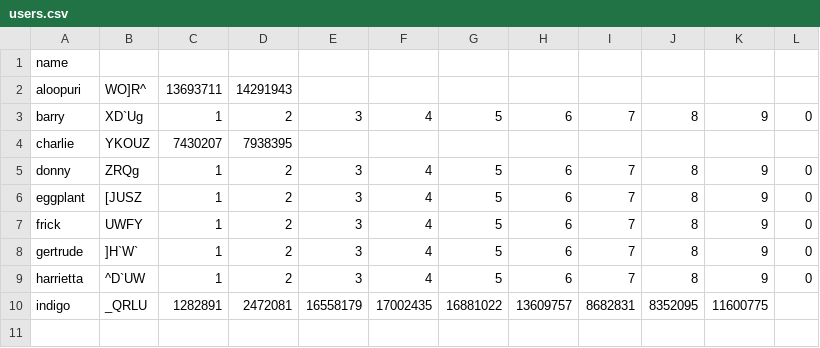
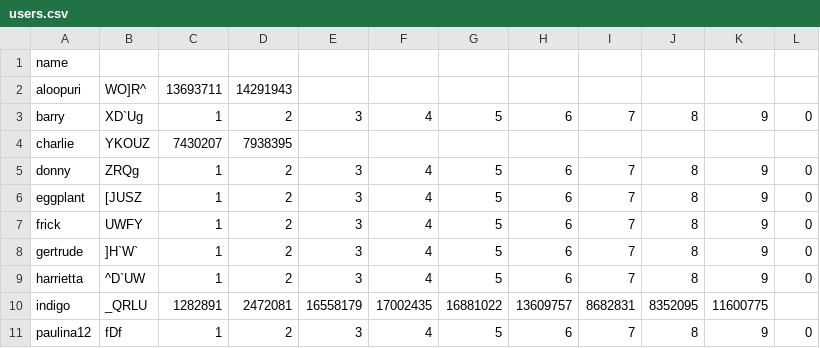
Before and after one commit to aloopuri/airbnbBookingApp, a CSV file: users.csv, drawn as a sheet; the diff names each change by its address in the sheet, - before the commit and + after, or states it on an @@ line.

```diff
--- a/users.csv
+++ b/users.csv
+row 11: paulina12 | fDf | 1 | 2 | 3 | 4 | 5 | 6 | 7 | 8 | 9 | 0
```
Also changed, not shown: 10 other files.
